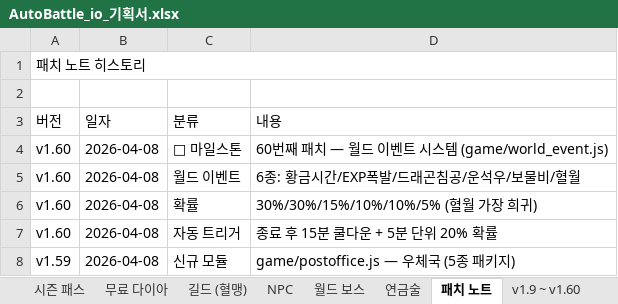
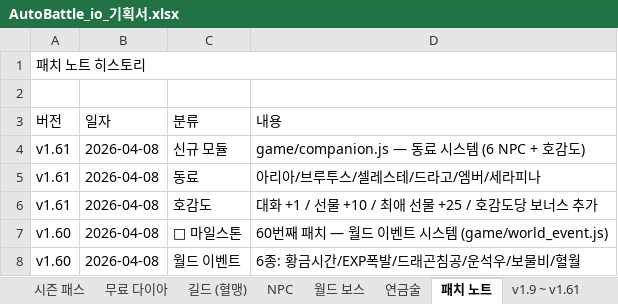
Before and after one commit to goodholic/Baduk-Marble, an Excel workbook: AutoBattle_io_기획서.xlsx, sheet 패치 노트, drawn as a sheet; only a part is shown; the shorter side is filled out with more unchanged rows; values as stored, in another font and other column widths than the file's, no cell formats; the diff names each change by its address in the sheet, - before the commit and + after, or states it on an @@ line.

```diff
--- a/AutoBattle_io_기획서.xlsx (sheet 패치 노트)
+++ b/AutoBattle_io_기획서.xlsx (sheet 패치 노트)
-sheet tab: v1.9 ~ v1.60
+sheet tab: v1.9 ~ v1.61
+row 4: v1.61 | 2026-04-08 | 신규 모듈 | game/companion.js — 동료 시스템 (6 NPC + 호감도)
+row 5: v1.61 | 2026-04-08 | 동료 | 아리아/브루투스/셀레스테/드라고/엠버/세라피나
+row 6: v1.61 | 2026-04-08 | 호감도 | 대화 +1 / 선물 +10 / 최애 선물 +25 / 호감도당 보너스 추가
```
Also changed, not shown: sheet v1.9 ~ v1.61, cell formats, 3 other files.
